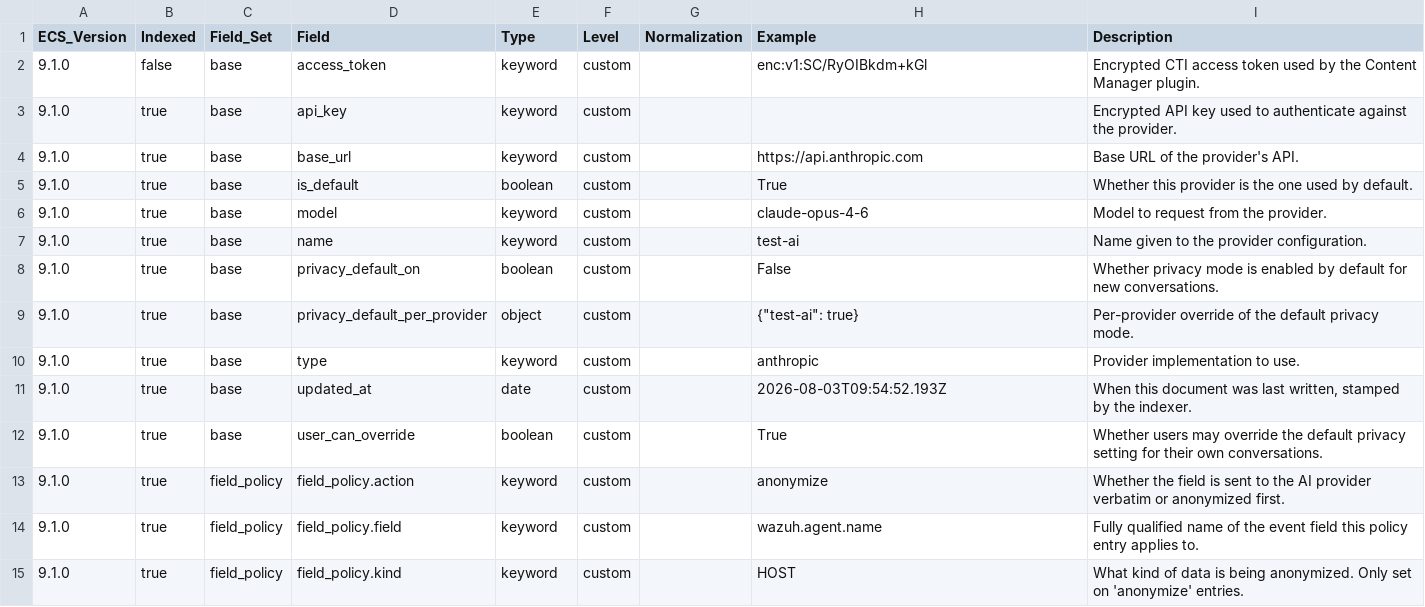
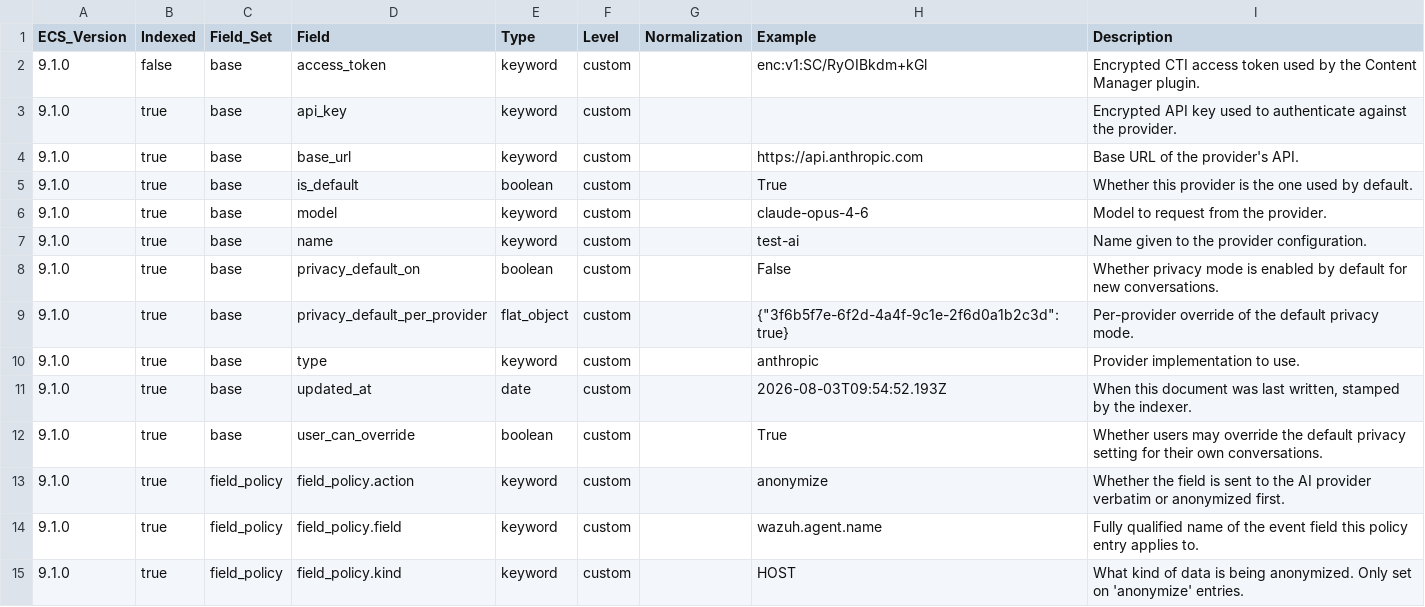
Before and after one commit to wazuh/wazuh-indexer-plugins, a CSV file: wcs/internal-state/docs/fields.csv, drawn as a sheet.

Commit message:
Map privacy_default_per_provider as flat_object (#1498)
The .wazuh-internal-state index is dynamic:strict, and
privacy_default_per_provider was mapped as a plain object. Its keys are
provider document ids minted at runtime with crypto.randomUUID(), so every
new override was rejected:

  strict_dynamic_mapping_exception: mapping set to strict, dynamic
  introduction of [<provider-uuid>] within [privacy_default_per_provider]
  is not allowed

Remap the field to flat_object in the wcs/internal-state module, which
accepts arbitrary unbounded keys without declaring each as a sub-field, and
regenerate the mapping and docs through the WCS pipeline. The wire format
stays Record<providerId, boolean>, so the setup plugin's API is unchanged.

Also correct the field description: the map is keyed by provider document
id, not by provider name.

Add testPutSettingsAcceptsUnknownProviderIdKeys to AiAssistantSettingsAdminIT,
which fails with the original exception when the field is mapped as object.

```diff
--- a/wcs/internal-state/docs/fields.csv
+++ b/wcs/internal-state/docs/fields.csv
@@ -8,3 +8,3 @@ ECS_Version,Indexed,Field_Set,Field,Type,Level,Normalization,Example,Description
 9.1.0,true,base,privacy_default_on,boolean,custom,,False,Whether privacy mode is enabled by default for new conversations.
-9.1.0,true,base,privacy_default_per_provider,object,custom,,"{""test-ai"": true}",Per-provider override of the default privacy mode.
+9.1.0,true,base,privacy_default_per_provider,flat_object,custom,,"{""3f6b5f7e-6f2d-4a4f-9c1e-2f6d0a1b2c3d"": true}",Per-provider override of the default privacy mode.
 9.1.0,true,base,type,keyword,custom,,anthropic,Provider implementation to use.
```
Also changed, not shown: 5 other files.
